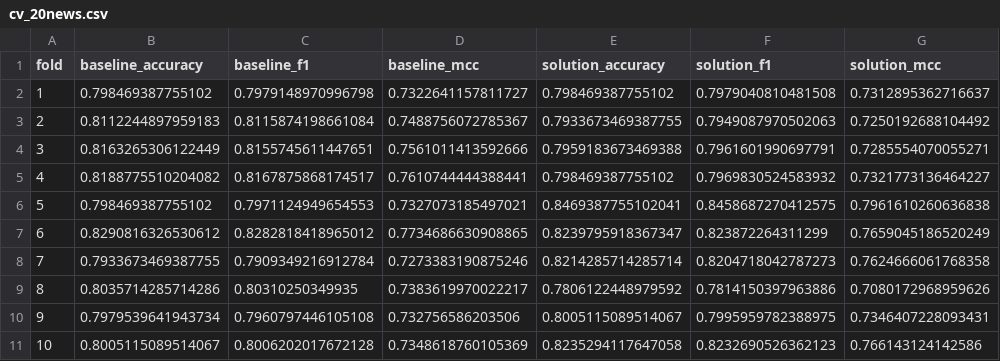
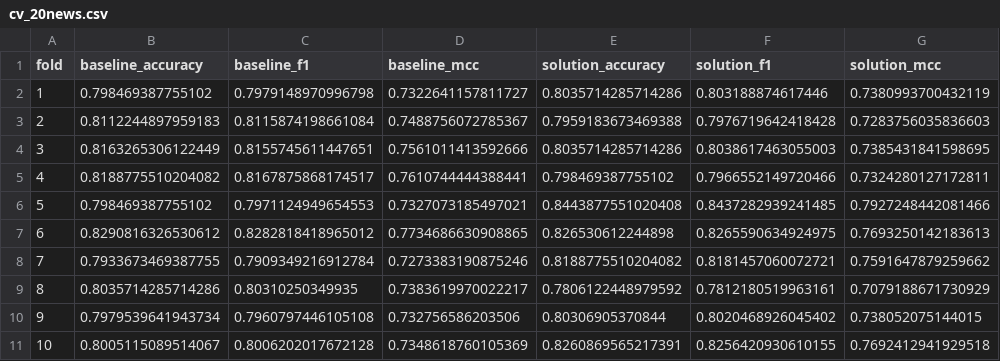
Before and after one commit to git-frenzy/ISE-Bug-Classification, a CSV file: results/cv_20news.csv, drawn as a sheet.

```diff
--- a/results/cv_20news.csv
+++ b/results/cv_20news.csv
@@ -1,11 +1,11 @@
 fold,baseline_accuracy,baseline_f1,baseline_mcc,solution_accuracy,solution_f1,solution_mcc
-1,0.798469387755102,0.7979148970996798,0.7322641157811727,0.798469387755102,0.7979040810481508,0.7312895362716637
-2,0.8112244897959183,0.8115874198661084,0.7488756072785367,0.7933673469387755,0.7949087970502063,0.7250192688104492
-3,0.8163265306122449,0.8155745611447651,0.7561011413592666,0.7959183673469388,0.7961601990697791,0.7285554070055271
-4,0.8188775510204082,0.8167875868174517,0.7610744444388441,0.798469387755102,0.7969830524583932,0.7321773136464227
-5,0.798469387755102,0.7971124949654553,0.7327073185497021,0.8469387755102041,0.8458687270412575,0.7961610260636838
-6,0.8290816326530612,0.8282818418965012,0.7734686630908865,0.8239795918367347,0.823872264311299,0.7659045186520249
-7,0.7933673469387755,0.7909349216912784,0.7273383190875246,0.8214285714285714,0.8204718042787273,0.7624666061768358
-8,0.8035714285714286,0.80310250349935,0.7383619970022217,0.7806122448979592,0.7814150397963886,0.7080172968959626
-9,0.7979539641943734,0.7960797446105108,0.732756586203506,0.8005115089514067,0.7995959782388975,0.7346407228093431
-10,0.8005115089514067,0.8006202017672128,0.7348618760105369,0.8235294117647058,0.8232690526362123,0.766143124142586
+1,0.798469387755102,0.7979148970996798,0.7322641157811727,0.8035714285714286,0.803188874617446,0.7380993700432119
+2,0.8112244897959183,0.8115874198661084,0.7488756072785367,0.7959183673469388,0.7976719642418428,0.7283756035836603
+3,0.8163265306122449,0.8155745611447651,0.7561011413592666,0.8035714285714286,0.8038617463055003,0.7385431841598695
+4,0.8188775510204082,0.8167875868174517,0.7610744444388441,0.798469387755102,0.7966552149720466,0.7324280127172811
+5,0.798469387755102,0.7971124949654553,0.7327073185497021,0.8443877551020408,0.8437282939241485,0.7927248442081466
+6,0.8290816326530612,0.8282818418965012,0.7734686630908865,0.826530612244898,0.8265590634924975,0.7693250142183613
+7,0.7933673469387755,0.7909349216912784,0.7273383190875246,0.8188775510204082,0.8181457060072721,0.7591647879259662
+8,0.8035714285714286,0.80310250349935,0.7383619970022217,0.7806122448979592,0.7812180519963161,0.7079188671730929
+9,0.7979539641943734,0.7960797446105108,0.732756586203506,0.80306905370844,0.8020468926045402,0.738052075144015
+10,0.8005115089514067,0.8006202017672128,0.7348618760105369,0.8260869565217391,0.8256420930610155,0.7692412941929518
```
Also changed, not shown: results/timing.csv, results/wilcoxon.csv, 15 other files.
